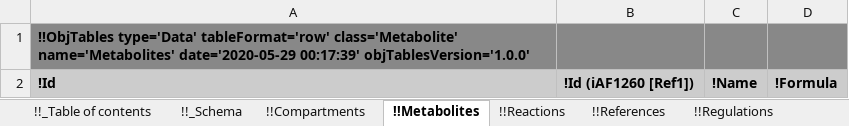
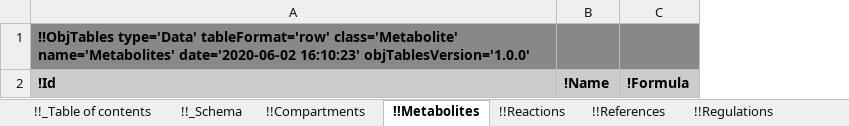
Before and after one commit to KarrLab/obj_tables, an Excel workbook: examples/metabolic_kinetics/template.xlsx, sheet !!Metabolites, drawn as a sheet; values as stored, in another font and other column widths than the file's, no borders; the diff names each change by its address in the sheet, - before the commit and + after, or states it on an @@ line.

```diff
--- a/examples/metabolic_kinetics/template.xlsx (sheet !!Metabolites)
+++ b/examples/metabolic_kinetics/template.xlsx (sheet !!Metabolites)
-column B, row 2: !Id (iAF1260 [Ref1])
-A1: …class='Metabolite' name='Metabolites' date='2020-05-29 00:17:39' objTablesVersion='1.0.0'
+A1: …class='Metabolite' name='Metabolites' date='2020-06-02 16:10:23' objTablesVersion='1.0.0'
```
Also changed, not shown: sheet !!_Schema, sheet !!_Table of contents, sheet !!Compartments, sheet !!Regulations, sheet !!References, sheet !!Reactions, examples/metabolic_kinetics/data.xlsx, examples/metabolic_kinetics/schema.xlsx, 41 other files.
